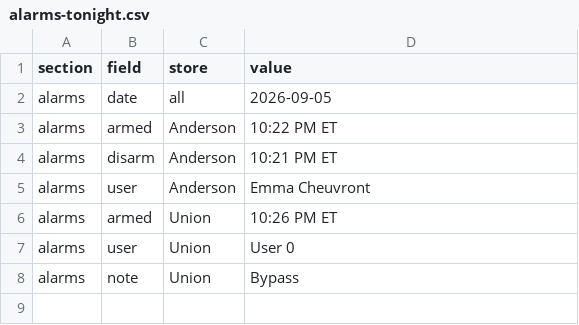
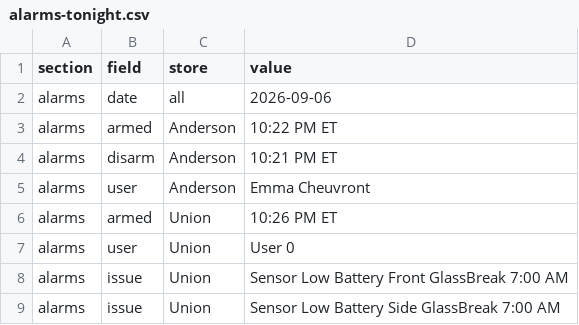
Before and after one commit to SCDashboard/DailyUploads, a CSV file: alarms-tonight.csv, drawn as a sheet.

Commit message:
alarms-issues Union low battery 9/6 7am

```diff
--- a/alarms-tonight.csv
+++ b/alarms-tonight.csv
@@ -1,3 +1,3 @@
 section,field,store,value
-alarms,date,all,2026-09-05
+alarms,date,all,2026-09-06
 alarms,armed,Anderson,10:22 PM ET
@@ -7,2 +7,3 @@ alarms,armed,Union,10:26 PM ET
 alarms,user,Union,User 0
-alarms,note,Union,Bypass
+alarms,issue,Union,Sensor Low Battery Front GlassBreak 7:00 AM
+alarms,issue,Union,Sensor Low Battery Side GlassBreak 7:00 AM
```
Also changed, not shown: 1 other file.
